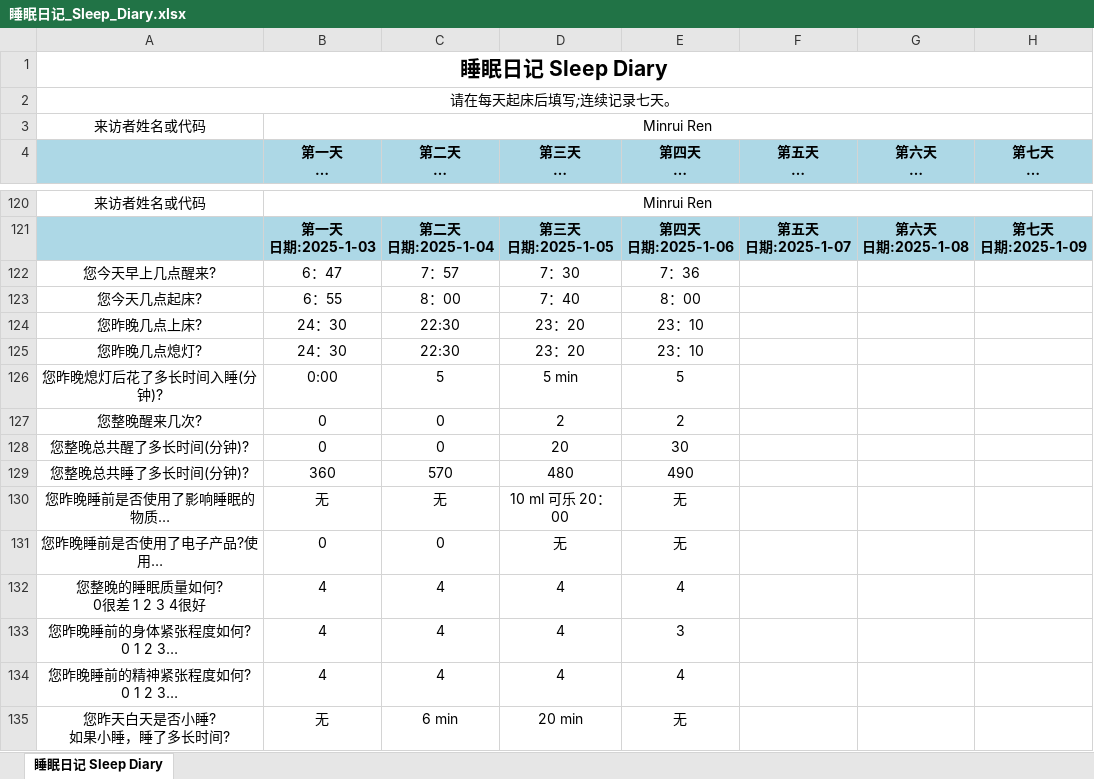
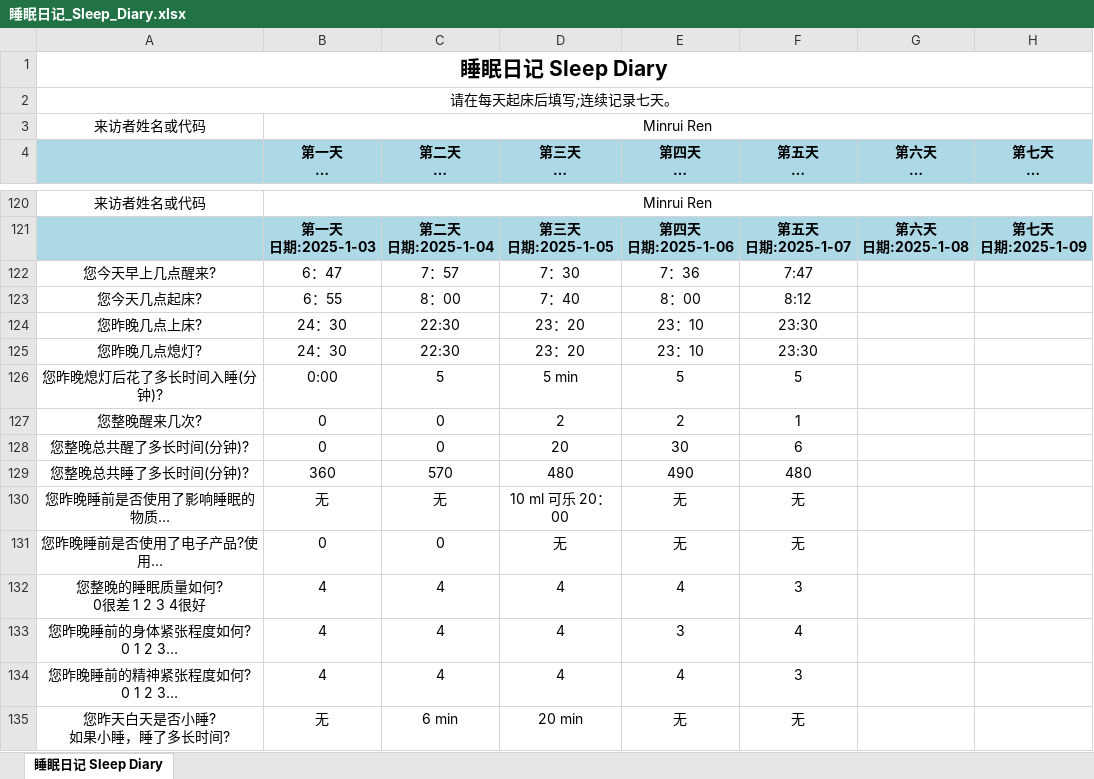
Before and after one commit to MinruiRen/My_like, an Excel workbook: 睡眠日记_Sleep_Diary.xlsx, sheet 睡眠日记 Sleep Diary, drawn as a sheet; only a part is shown, gaps mark what is left out; long unchanged cells end in …; values as stored, in another font and other column widths than the file's, no borders; the diff names each change by its address in the sheet, - before the commit and + after, or states it on an @@ line.

```diff
--- a/睡眠日记_Sleep_Diary.xlsx (sheet 睡眠日记 Sleep Diary)
+++ b/睡眠日记_Sleep_Diary.xlsx (sheet 睡眠日记 Sleep Diary)
-F122 (第五天 日期:2025-11-26): (empty)
+F122 (第五天 日期:2025-11-26): 7:47
-F123 (第五天 日期:2025-11-26): (empty)
+F123 (第五天 日期:2025-11-26): 8:12
-F124:F125 (第五天 日期:2025-11-26): (empty)
+F124:F125 (第五天 日期:2025-11-26): 23:30
-F126 (第五天 日期:2025-11-26): (empty)
+F126 (第五天 日期:2025-11-26): 5
-F127 (第五天 日期:2025-11-26): (empty)
+F127 (第五天 日期:2025-11-26): 1
-F128 (第五天 日期:2025-11-26): (empty)
+F128 (第五天 日期:2025-11-26): 6
-F129 (第五天 日期:2025-11-26): (empty)
+F129 (第五天 日期:2025-11-26): 480
-F130:F131 (第五天 日期:2025-11-26): (empty)
+F130:F131 (第五天 日期:2025-11-26): 无
-F132 (第五天 日期:2025-11-26): (empty)
+F132 (第五天 日期:2025-11-26): 3
-F133 (第五天 日期:2025-11-26): (empty)
+F133 (第五天 日期:2025-11-26): 4
-F134 (第五天 日期:2025-11-26): (empty)
+F134 (第五天 日期:2025-11-26): 3
-F135 (第五天 日期:2025-11-26): (empty)
+F135 (第五天 日期:2025-11-26): 无
```
Also changed, not shown: 3 other files.
